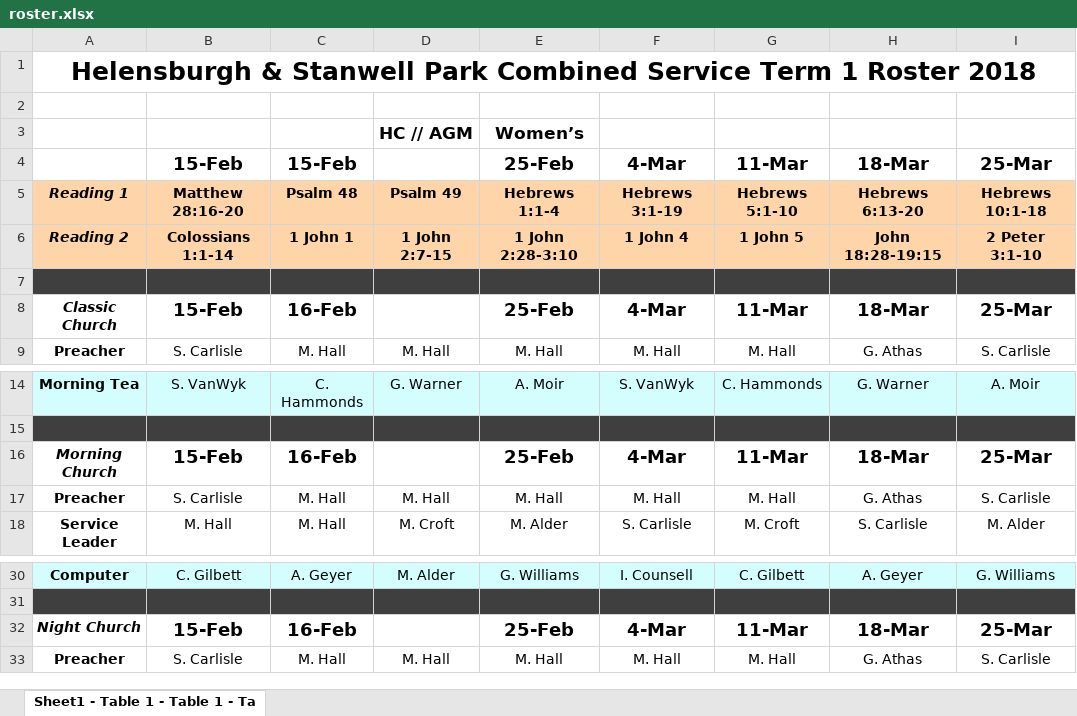
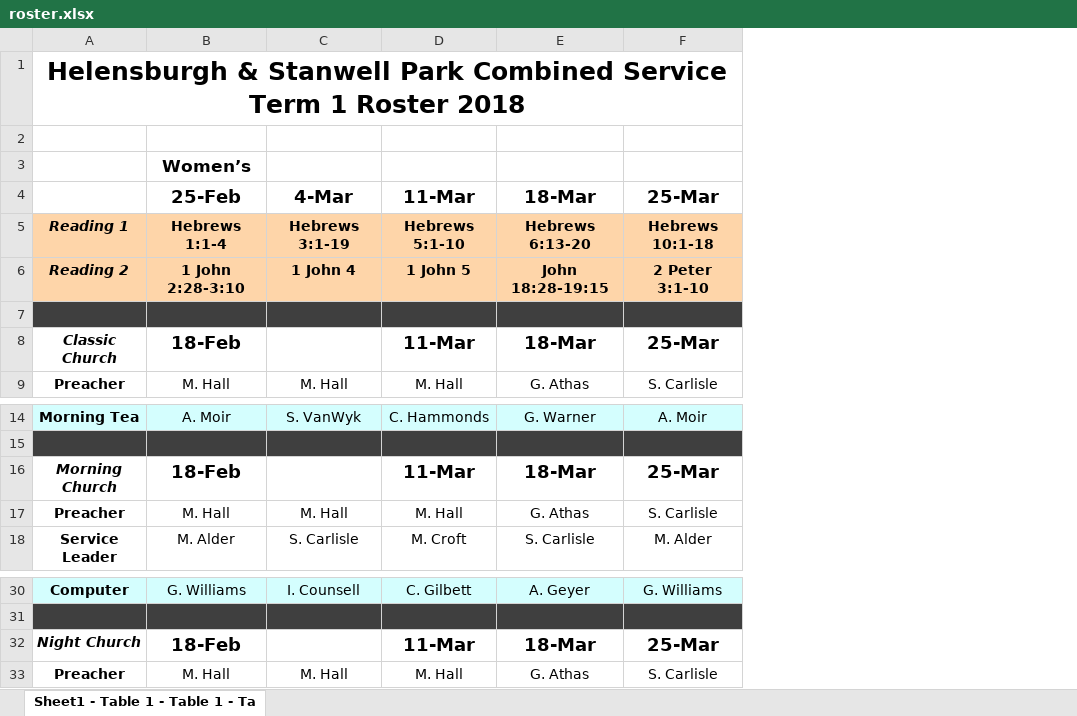
Before and after one commit to andreg777/ElvantoUpload2, an Excel workbook: roster.xlsx, sheet Sheet1 - Table 1 - Table 1 - Ta, drawn as a sheet; only a part is shown, gaps mark what is left out; values as stored, in another font and other column widths than the file's, no borders; charts and pictures not drawn; removed rows and columns are numbered as before the commit, all else as after; the diff names each change by its address in the sheet, - before the commit and + after, or states it on an @@ line.

```diff
--- a/roster.xlsx (sheet Sheet1 - Table 1 - Table 1 - Ta)
+++ b/roster.xlsx (sheet Sheet1 - Table 1 - Table 1 - Ta)
-column B, rows 4-9: 15-Feb | Matthew 28:16-20 | Colossians 1:1-14 |  | 15-Feb | S. Carlisle; rows 14-18: S. VanWyk |  | 15-Feb | S. Carlisle | M. Hall; rows 30-33: C. Gilbett |  | 15-Feb | S. Carlisle
-column C, rows 4-9: 15-Feb | Psalm 48 | 1 John 1 |  | 16-Feb | M. Hall; rows 14-18: C. Hammonds |  | 16-Feb | M. Hall | M. Hall; rows 30-33: A. Geyer |  | 16-Feb | M. Hall
-column D, rows 3-9: HC // AGM |  | Psalm 49 | 1 John 2:7-15 |  |  | M. Hall; rows 14-18: G. Warner |  |  | M. Hall | M. Croft; rows 30-33: M. Alder |  |  | M. Hall
-B8: 25-Feb
+B8: 18-Feb
-C8: 4-Mar
+C8: (empty)
-B16: 25-Feb
+B16: 18-Feb
-C16: 4-Mar
+C16: (empty)
-B32: 25-Feb
+B32: 18-Feb
-C32: 4-Mar
+C32: (empty)
```
Also changed, not shown: 2 other files.
